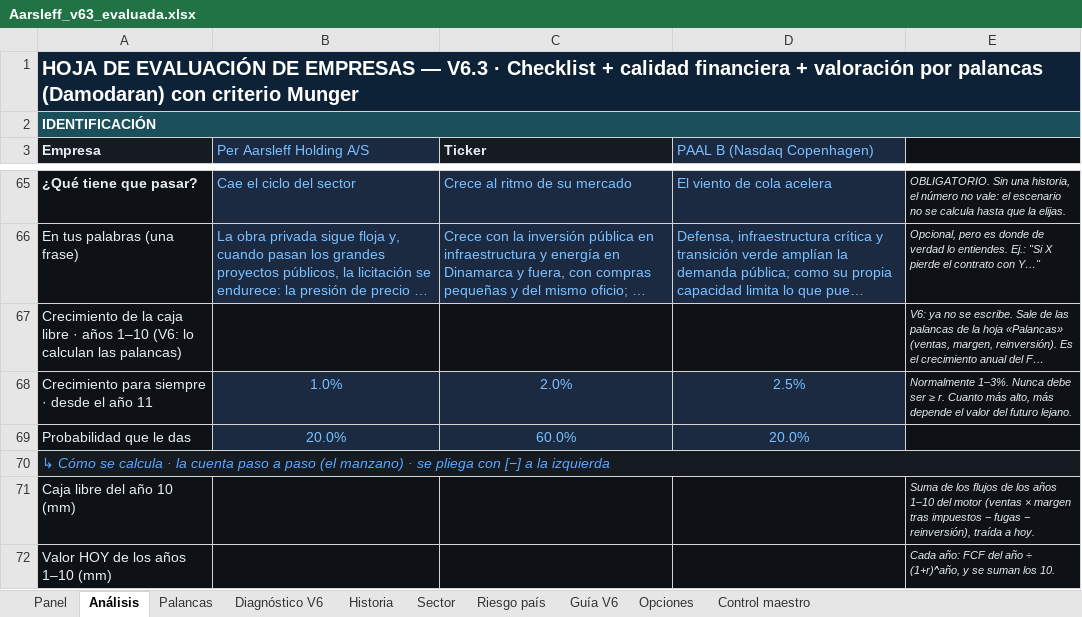
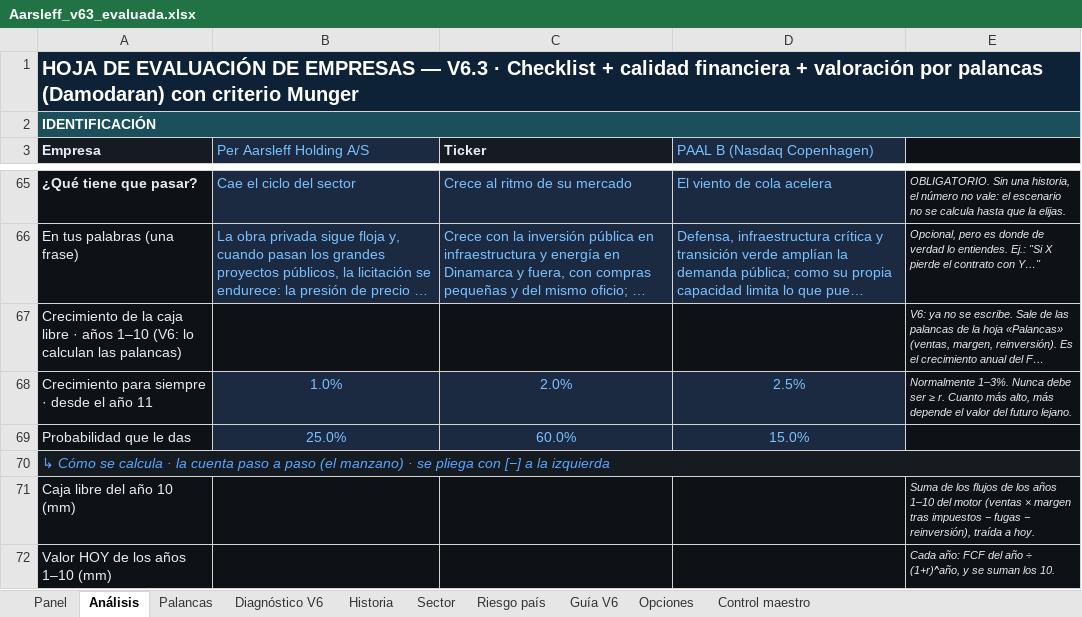
Before and after one commit to jluisplagos/Joselito, an Excel workbook: personaje_v2/empresas_v2/Aarsleff/Aarsleff_v63_evaluada.xlsx, sheet Análisis, drawn as a sheet; only a part is shown, gaps mark what is left out; long unchanged cells end in …; values as stored, in another font and other column widths than the file's, no borders; conditional formats not drawn; the diff names each change by its address in the sheet, - before the commit and + after, or states it on an @@ line.

```diff
--- a/personaje_v2/empresas_v2/Aarsleff/Aarsleff_v63_evaluada.xlsx (sheet Análisis)
+++ b/personaje_v2/empresas_v2/Aarsleff/Aarsleff_v63_evaluada.xlsx (sheet Análisis)
-B69 (Per Aarsleff Holding A/S): 20.0%
+B69 (Per Aarsleff Holding A/S): 25.0%
-D69 (PAAL B (Nasdaq Copenhagen)): 20.0%
+D69 (PAAL B (Nasdaq Copenhagen)): 15.0%
```
Also changed, not shown: sheet Control maestro, sheet Palancas, 13 other files.
